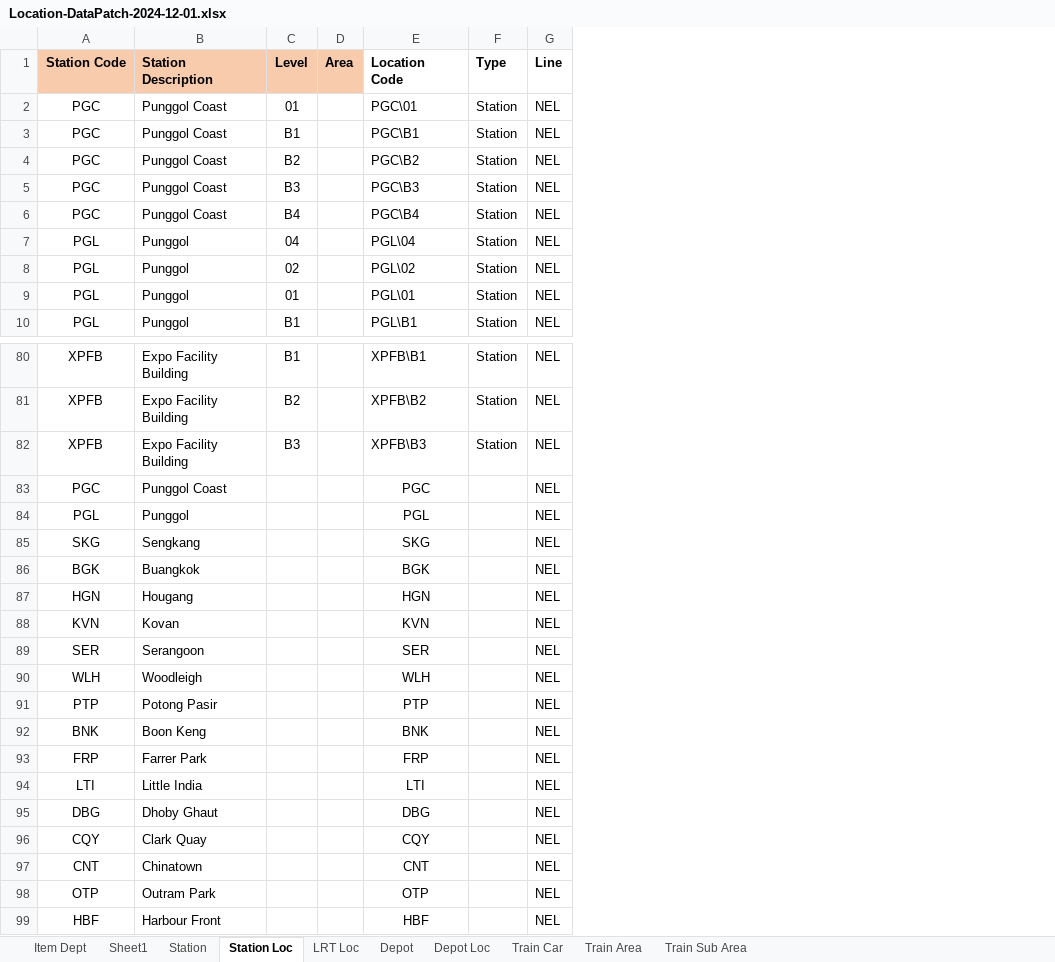
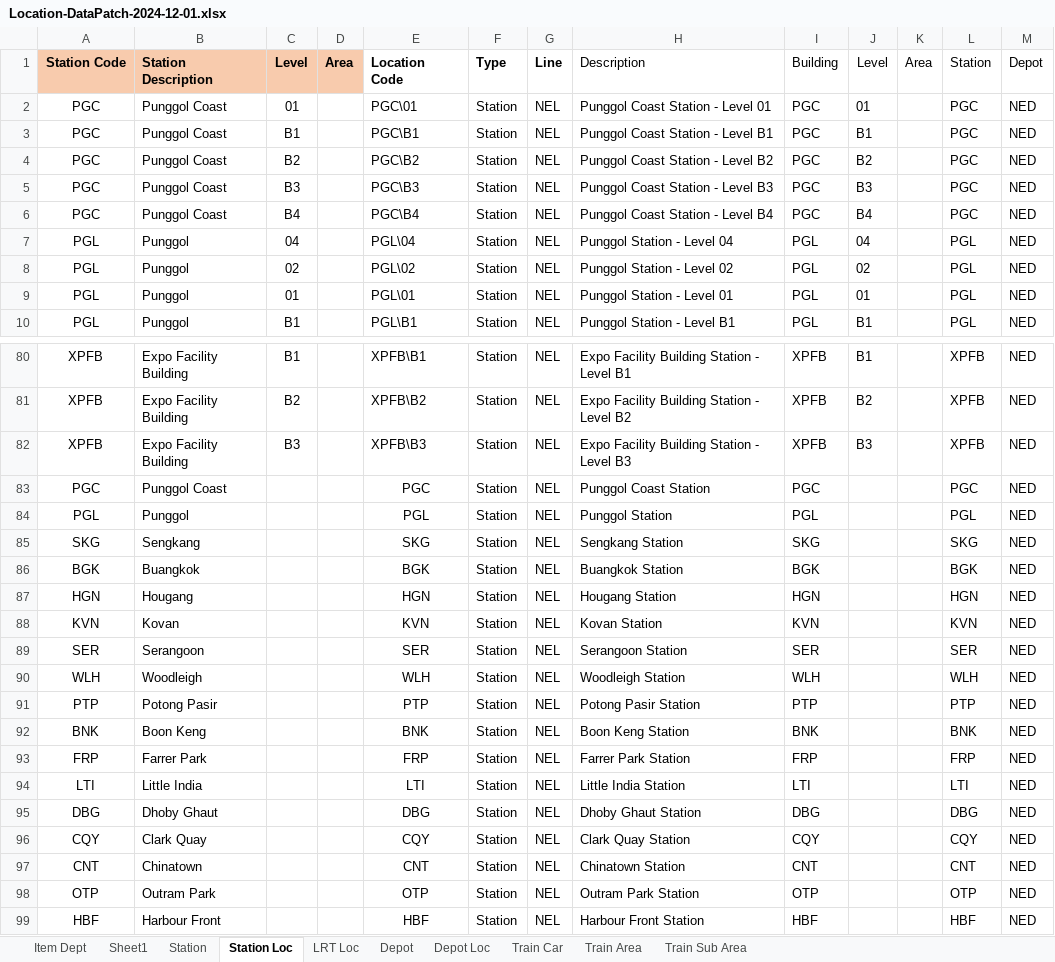
Before and after one commit to wyogap/STE.2022.CoswinMigration, an Excel workbook: Integration Services Project2/notes/Location-DataPatch-2024-12-01.xlsx, sheet Station Loc, drawn as a sheet; only a part is shown, gaps mark what is left out; values as stored, in another font and other column widths than the file's, no borders; the diff names each change by its address in the sheet, - before the commit and + after, or states it on an @@ line.

```diff
--- a/Integration Services Project2/notes/Location-DataPatch-2024-12-01.xlsx (sheet Station Loc)
+++ b/Integration Services Project2/notes/Location-DataPatch-2024-12-01.xlsx (sheet Station Loc)
+column H (Description), rows 2-10: Punggol Coast Station - Level 01 | Punggol Coast Station - Level B1 | Punggol Coast Station - Level B2 | Punggol Coast Station - Level B3 | Punggol Coast Station - Level B4 | Punggol Station - Level 04 | Punggol Station - Level 02 | Punggol Station - Level 01 | Punggol Station - Level B1; rows 80-99: Expo Facility Building Station - Level B1 | Expo Facility Building Station - Level B2 | Expo Facility Building Station - Level B3 | Punggol Coast Station | Punggol Station | Sengkang Station | Buangkok Station | Hougang Station | Kovan Station | Serangoon Station | Woodleigh Station | Potong Pasir Station | Boon Keng Station | Farrer Park Station | Little India Station | Dhoby Ghaut Station | Clark Quay Station | Chinatown Station | Outram Park Station | Harbour Front Station
+column I (Building), rows 2-10: PGC | PGC | PGC | PGC | PGC | PGL | PGL | PGL | PGL; rows 80-99: XPFB | XPFB | XPFB | PGC | PGL | SKG | BGK | HGN | KVN | SER | WLH | PTP | BNK | FRP | LTI | DBG | CQY | CNT | OTP | HBF
+column J (Level), rows 2-10: 01 | B1 | B2 | B3 | B4 | 04 | 02 | 01 | B1; rows 80-82: B1 | B2 | B3
+column K (Area), empty
+column L (Station), rows 2-10: PGC | PGC | PGC | PGC | PGC | PGL | PGL | PGL | PGL; rows 80-99: XPFB | XPFB | XPFB | PGC | PGL | SKG | BGK | HGN | KVN | SER | WLH | PTP | BNK | FRP | LTI | DBG | CQY | CNT | OTP | HBF
+column M (Depot), rows 2-10: all NED; rows 80-99: all NED
-F83:F99 (Type): (empty)
+F83:F99 (Type): Station
```
Also changed, not shown: sheet LRT Loc, Integration Services Project2/notes/STR(DM-Transaction)-Appendix B - Test and PR Summary.xlsx, 34 other files.
